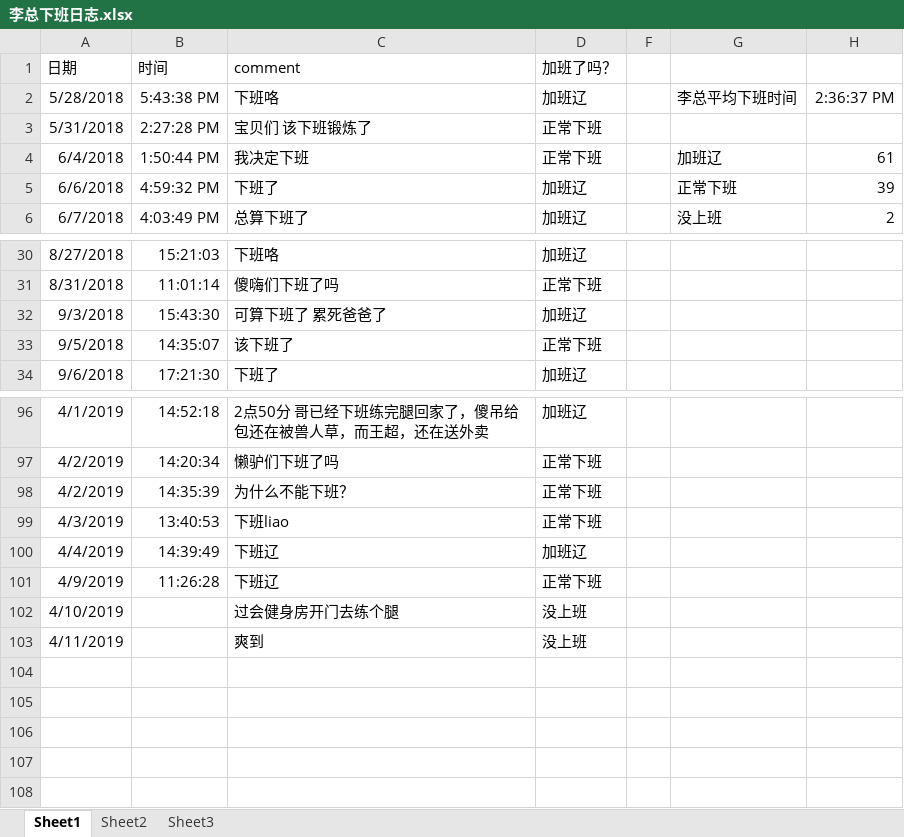
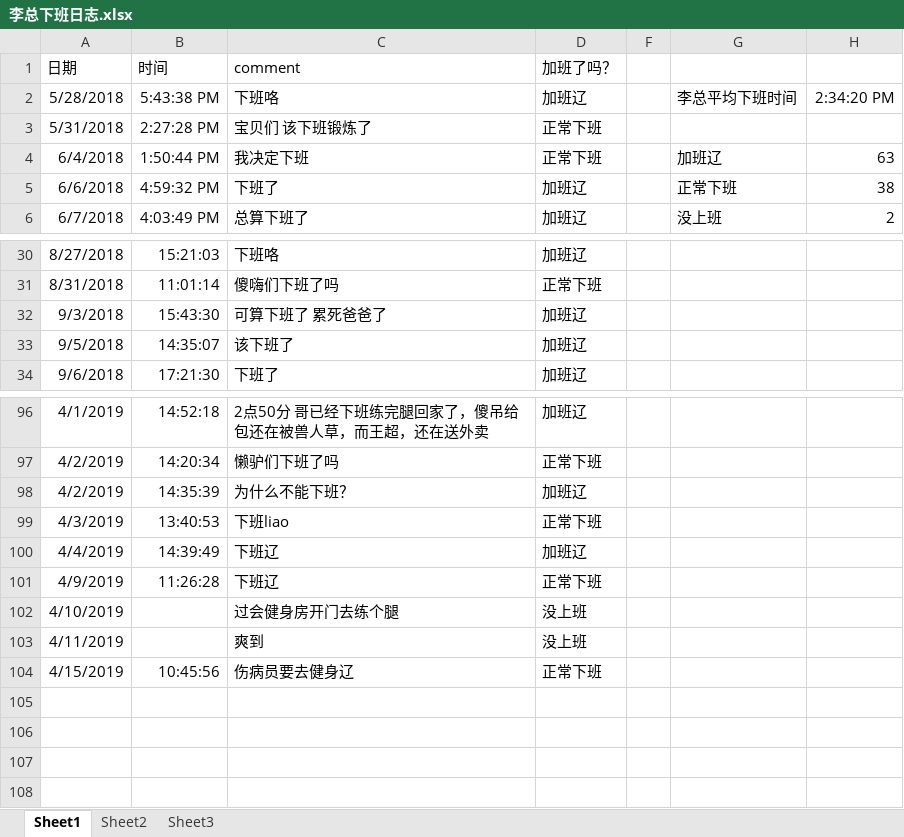
Before and after one commit to Gokou0213/Lyf0504, an Excel workbook: 李总下班日志.xlsx, sheet Sheet1, drawn as a sheet; only a part is shown, gaps mark what is left out; values as stored, in another font and other column widths than the file's, no borders; conditional formats not drawn; the diff names each change by its address in the sheet, - before the commit and + after, or states it on an @@ line.

Commit message:
Add files via upload

```diff
--- a/李总下班日志.xlsx (sheet Sheet1)
+++ b/李总下班日志.xlsx (sheet Sheet1)
-H2: 2:36:37 PM
+H2: 2:34:20 PM
-H4: 61
+H4: 63
-H5: 39
+H5: 38
-D33 (加班了吗？): 正常下班
+D33 (加班了吗？): 加班辽
-D98 (加班了吗？): 正常下班
+D98 (加班了吗？): 加班辽
-row 104: (empty)
+row 104: 4/15/2019 | 10:45:56 | 伤病员要去健身辽 | 正常下班
```
